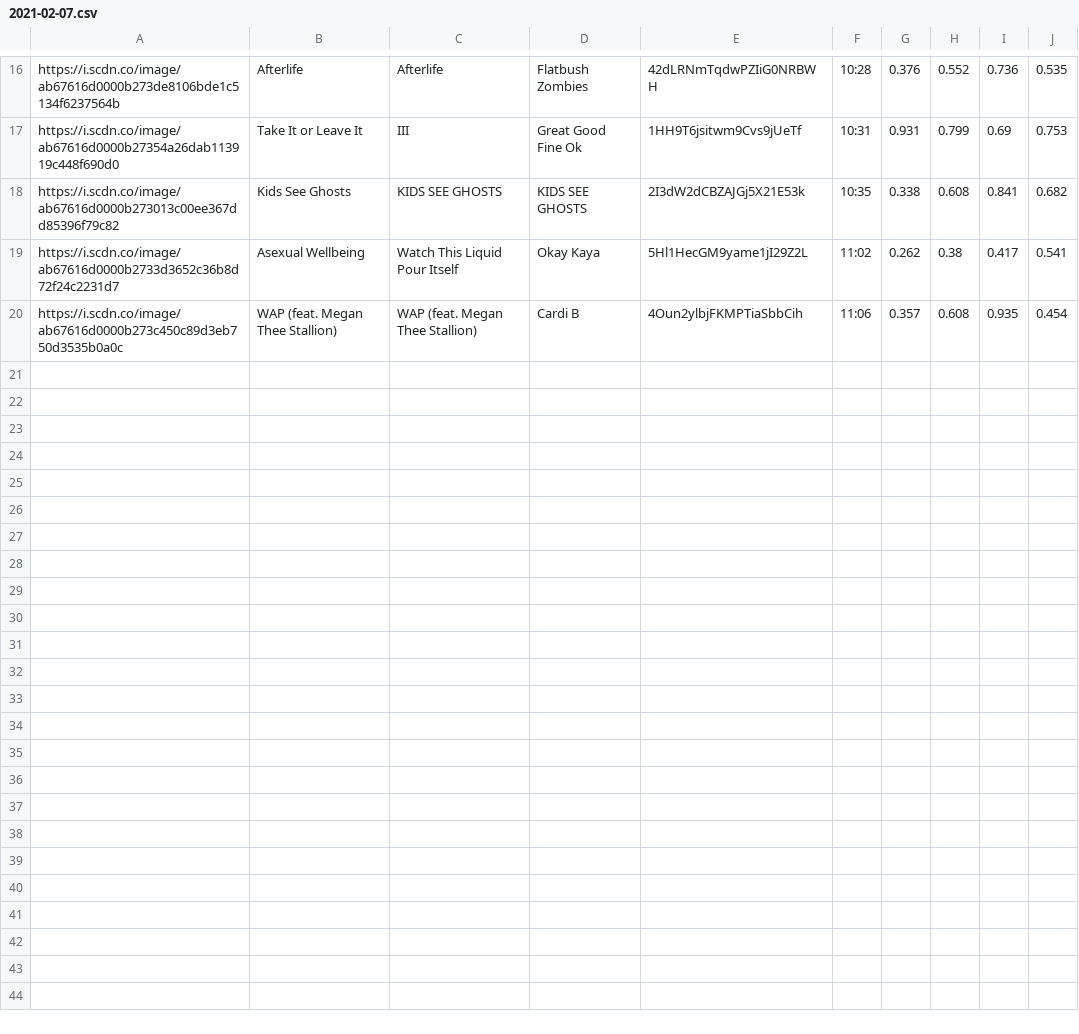
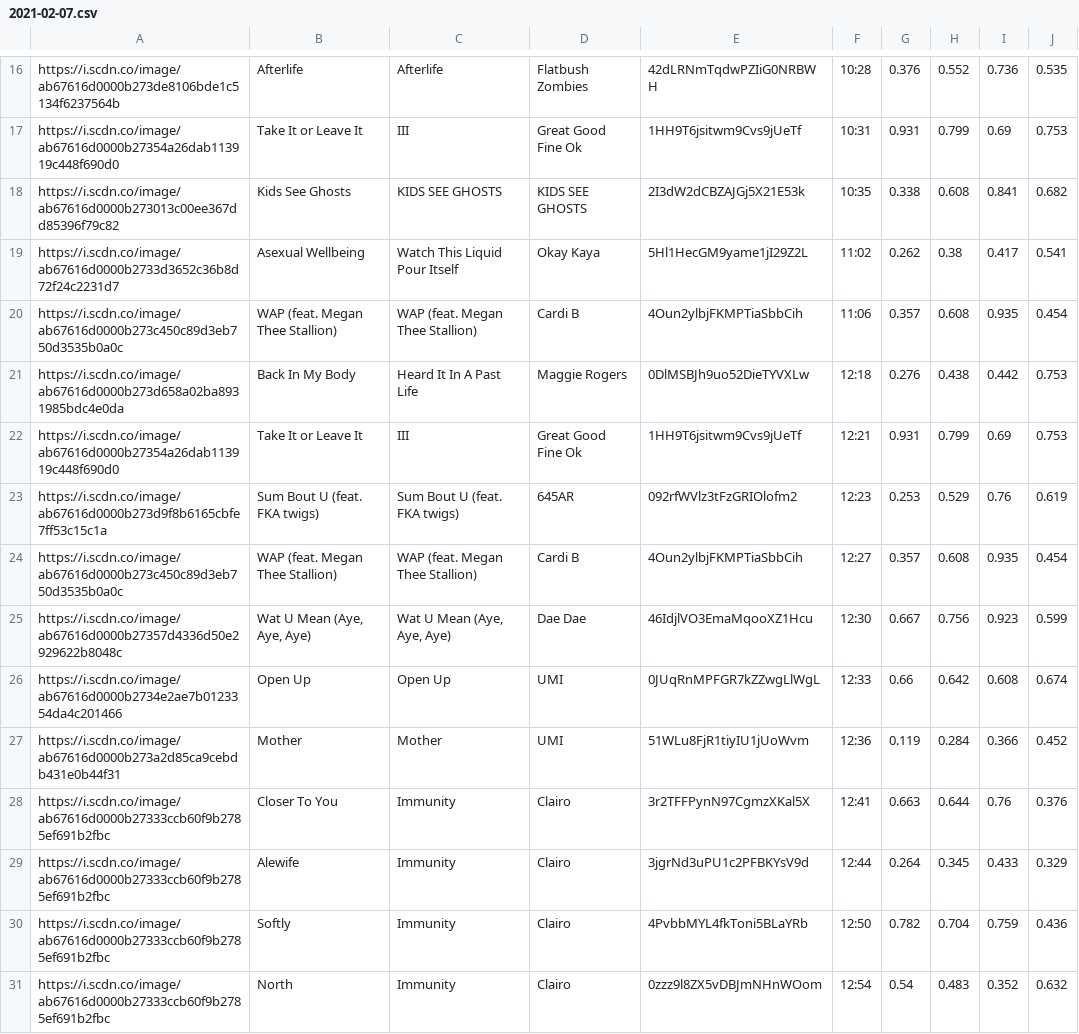
Before and after one commit to trudypainter/spotify-mood, a CSV file: daily-data/2021-02-07.csv, drawn as a sheet; only a part is shown, gaps mark what is left out.

Commit message:
updating daily data 2021-02-07 13:00:05.355018

```diff
--- a/daily-data/2021-02-07.csv
+++ b/daily-data/2021-02-07.csv
@@ -20 +20,12 @@ https://i.scdn.co/image/ab67616d0000b2733d3652c36b8d72f24c2231d7,Asexual Wellbei
 https://i.scdn.co/image/ab67616d0000b273c450c89d3eb750d3535b0a0c,WAP (feat. Megan Thee Stallion),WAP (feat. Megan Thee Stallion),Cardi B,4Oun2ylbjFKMPTiaSbbCih,11:06,0.357,0.608,0.935,0.454
+https://i.scdn.co/image/ab67616d0000b273d658a02ba8931985bdc4e0da,Back In My Body,Heard It In A Past Life,Maggie Rogers,0DlMSBJh9uo52DieTYVXLw,12:18,0.276,0.438,0.442,0.753
+https://i.scdn.co/image/ab67616d0000b27354a26dab113919c448f690d0,Take It or Leave It,III,Great Good Fine Ok,1HH9T6jsitwm9Cvs9jUeTf,12:21,0.931,0.799,0.69,0.753
+https://i.scdn.co/image/ab67616d0000b273d9f8b6165cbfe7ff53c15c1a,Sum Bout U (feat. FKA twigs),Sum Bout U (feat. FKA twigs),645AR,092rfWVlz3tFzGRIOlofm2,12:23,0.253,0.529,0.76,0.619
+https://i.scdn.co/image/ab67616d0000b273c450c89d3eb750d3535b0a0c,WAP (feat. Megan Thee Stallion),WAP (feat. Megan Thee Stallion),Cardi B,4Oun2ylbjFKMPTiaSbbCih,12:27,0.357,0.608,0.935,0.454
+https://i.scdn.co/image/ab67616d0000b27357d4336d50e2929622b8048c,"Wat U Mean (Aye, Aye, Aye)","Wat U Mean (Aye, Aye, Aye)",Dae Dae,46IdjlVO3EmaMqooXZ1Hcu,12:30,0.667,0.756,0.923,0.599
+https://i.scdn.co/image/ab67616d0000b2734e2ae7b0123354da4c201466,Open Up,Open Up,UMI,0JUqRnMPFGR7kZZwgLlWgL,12:33,0.66,0.642,0.608,0.674
+https://i.scdn.co/image/ab67616d0000b273a2d85ca9cebdb431e0b44f31,Mother,Mother,UMI,51WLu8FjR1tiyIU1jUoWvm,12:36,0.119,0.284,0.366,0.452
+https://i.scdn.co/image/ab67616d0000b27333ccb60f9b2785ef691b2fbc,Closer To You,Immunity,Clairo,3r2TFFPynN97CgmzXKal5X,12:41,0.663,0.644,0.76,0.376
+https://i.scdn.co/image/ab67616d0000b27333ccb60f9b2785ef691b2fbc,Alewife,Immunity,Clairo,3jgrNd3uPU1c2PFBKYsV9d,12:44,0.264,0.345,0.433,0.329
+https://i.scdn.co/image/ab67616d0000b27333ccb60f9b2785ef691b2fbc,Softly,Immunity,Clairo,4PvbbMYL4fkToni5BLaYRb,12:50,0.782,0.704,0.759,0.436
+https://i.scdn.co/image/ab67616d0000b27333ccb60f9b2785ef691b2fbc,North,Immunity,Clairo,0zzz9l8ZX5vDBJmNHnWOom,12:54,0.54,0.483,0.352,0.632
```
Also changed, not shown: 2 other files.
